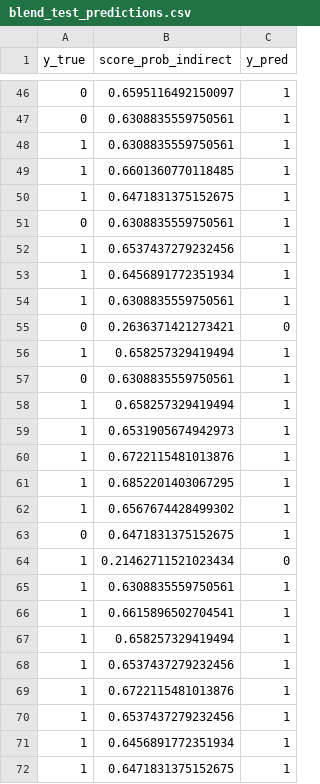
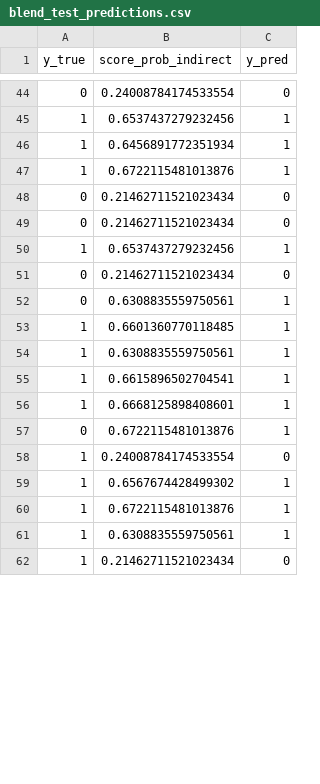
Before and after one commit to ahmedmajid92/multimodal-teeth-restoration-selection, a CSV file: models/outputs/blend_test_predictions.csv, drawn as a sheet; only a part is shown, gaps mark what is left out; the shorter side is filled out with more unchanged rows; the diff covers the shown part only.

```diff
--- a/models/outputs/blend_test_predictions.csv
+++ b/models/outputs/blend_test_predictions.csv
@@ -46,27 +44,17 @@ y_true,score_prob_indirect,y_pred
-0,0.6595116492150097,1
-0,0.6308835559750561,1
-1,0.6308835559750561,1
-1,0.6601360770118485,1
-1,0.6471831375152675,1
-0,0.6308835559750561,1
+0,0.24008784174533554,0
 1,0.6537437279232456,1
 1,0.6456891772351934,1
-1,0.6308835559750561,1
-0,0.2636371421273421,0
-1,0.658257329419494,1
+1,0.6722115481013876,1
+0,0.21462711521023434,0
+0,0.21462711521023434,0
+1,0.6537437279232456,1
+0,0.21462711521023434,0
 0,0.6308835559750561,1
-1,0.658257329419494,1
-1,0.6531905674942973,1
-1,0.6722115481013876,1
-1,0.6852201403067295,1
-1,0.6567674428499302,1
-0,0.6471831375152675,1
-1,0.21462711521023434,0
+1,0.6601360770118485,1
 1,0.6308835559750561,1
 1,0.6615896502704541,1
-1,0.658257329419494,1
-1,0.6537437279232456,1
+1,0.6668125898408601,1
+0,0.6722115481013876,1
+1,0.24008784174533554,0
+1,0.6567674428499302,1
 1,0.6722115481013876,1
-1,0.6537437279232456,1
-1,0.6456891772351934,1
-1,0.6471831375152675,1
```
Also changed, not shown: 10 added rows, 21 removed rows, 20 moved rows and 4 edited cells elsewhere in this file, models/outputs/lgbm_test_predictions.csv, models/outputs/xgb_test_predictions.csv, 12 other files.
